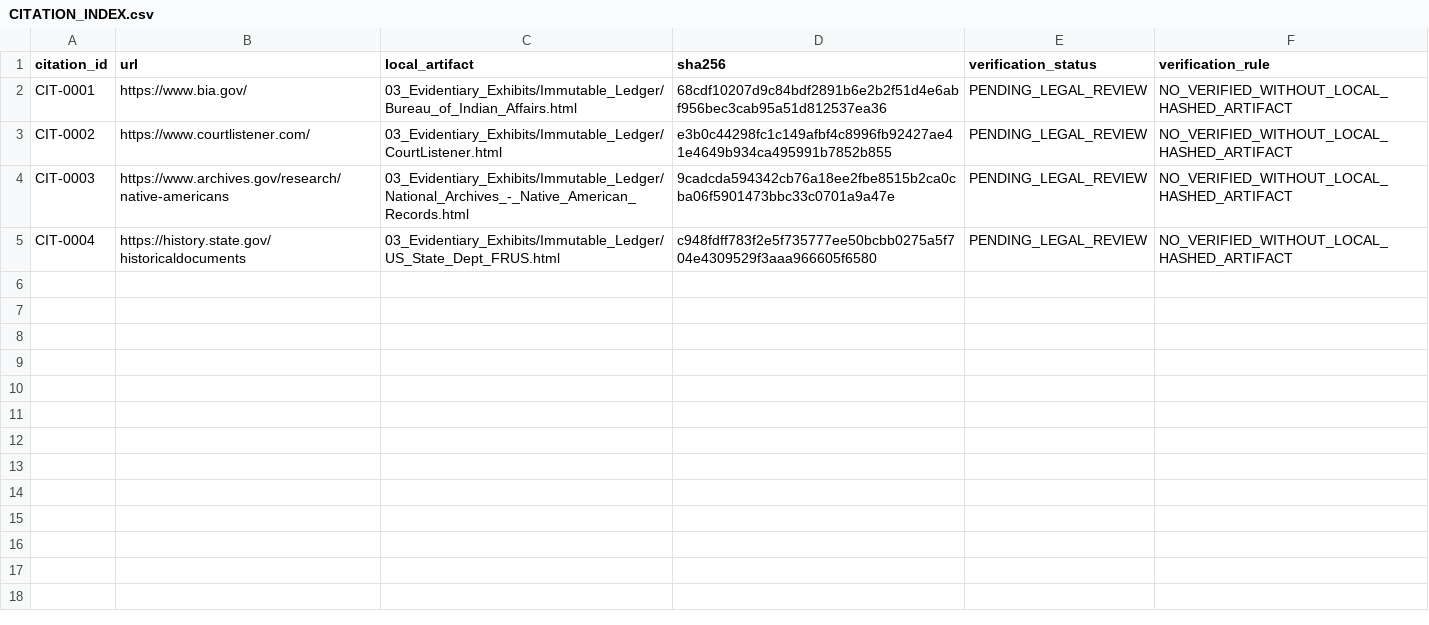
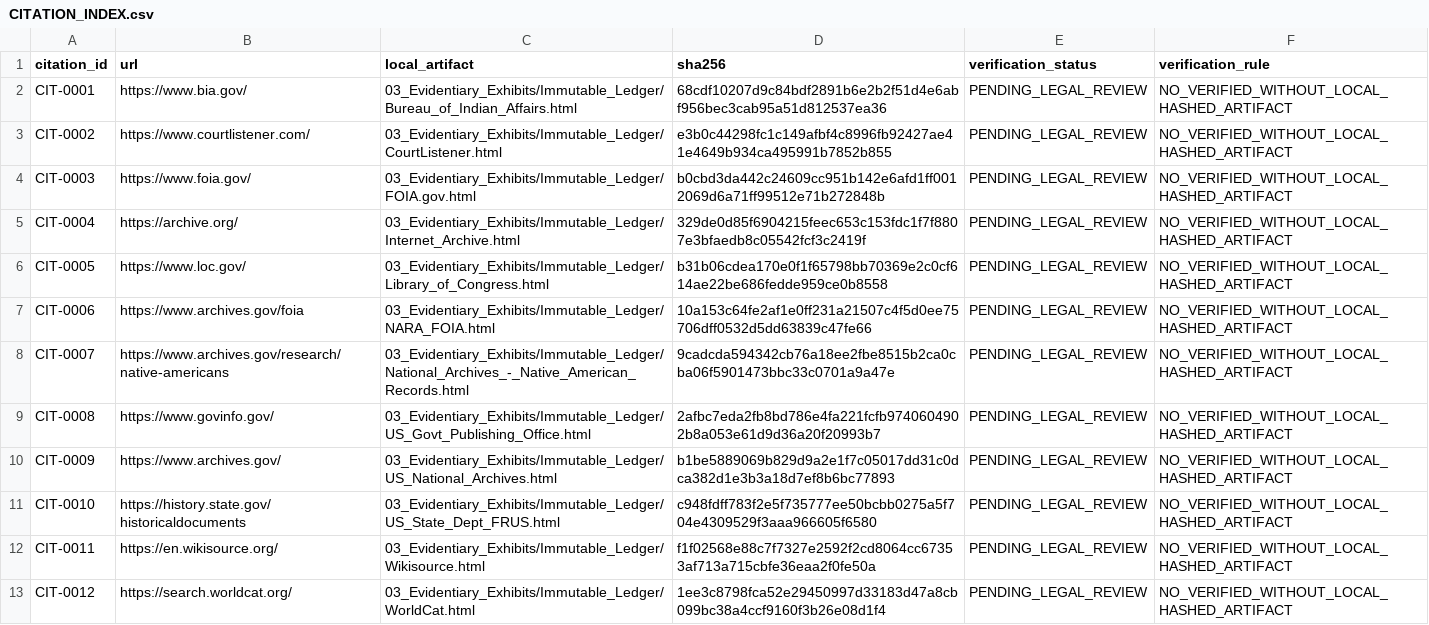
Before and after one commit to GlobalRestitutionAlliance/turtle-island-us-ca-scotts-valley-band-of-pomo-indians-of-ca-master-litigation, a CSV file: 03_Evidentiary_Exhibits/CITATION_INDEX.csv, drawn as a sheet.

Commit message:
Batch 2b: harvest expanded sources, citations, manifests

```diff
--- a/03_Evidentiary_Exhibits/CITATION_INDEX.csv
+++ b/03_Evidentiary_Exhibits/CITATION_INDEX.csv
@@ -3,3 +3,11 @@ CIT-0001,https://www.bia.gov/,03_Evidentiary_Exhibits/Immutable_Ledger/Bureau_of
 CIT-0002,https://www.courtlistener.com/,03_Evidentiary_Exhibits/Immutable_Ledger/CourtListener.html,e3b0c44298fc1c149afbf4c8996fb92427ae41e4649b934ca495991b7852b855,PENDING_LEGAL_REVIEW,NO_VERIFIED_WITHOUT_LOCAL_HASHED_ARTIFACT
-CIT-0003,https://www.archives.gov/research/native-americans,03_Evidentiary_Exhibits/Immutable_Ledger/National_Archives_-_Native_American_Records.html,9cadcda594342cb76a18ee2fbe8515b2ca0cba06f5901473bbc33c0701a9a47e,PENDING_LEGAL_REVIEW,NO_VERIFIED_WITHOUT_LOCAL_HASHED_ARTIFACT
-CIT-0004,https://history.state.gov/historicaldocuments,03_Evidentiary_Exhibits/Immutable_Ledger/US_State_Dept_FRUS.html,c948fdff783f2e5f735777ee50bcbb0275a5f704e4309529f3aaa966605f6580,PENDING_LEGAL_REVIEW,NO_VERIFIED_WITHOUT_LOCAL_HASHED_ARTIFACT
+CIT-0003,https://www.foia.gov/,03_Evidentiary_Exhibits/Immutable_Ledger/FOIA.gov.html,b0cbd3da442c24609cc951b142e6afd1ff0012069d6a71ff99512e71b272848b,PENDING_LEGAL_REVIEW,NO_VERIFIED_WITHOUT_LOCAL_HASHED_ARTIFACT
+CIT-0004,https://archive.org/,03_Evidentiary_Exhibits/Immutable_Ledger/Internet_Archive.html,329de0d85f6904215feec653c153fdc1f7f8807e3bfaedb8c05542fcf3c2419f,PENDING_LEGAL_REVIEW,NO_VERIFIED_WITHOUT_LOCAL_HASHED_ARTIFACT
+CIT-0005,https://www.loc.gov/,03_Evidentiary_Exhibits/Immutable_Ledger/Library_of_Congress.html,b31b06cdea170e0f1f65798bb70369e2c0cf614ae22be686fedde959ce0b8558,PENDING_LEGAL_REVIEW,NO_VERIFIED_WITHOUT_LOCAL_HASHED_ARTIFACT
+CIT-0006,https://www.archives.gov/foia,03_Evidentiary_Exhibits/Immutable_Ledger/NARA_FOIA.html,10a153c64fe2af1e0ff231a21507c4f5d0ee75706dff0532d5dd63839c47fe66,PENDING_LEGAL_REVIEW,NO_VERIFIED_WITHOUT_LOCAL_HASHED_ARTIFACT
+CIT-0007,https://www.archives.gov/research/native-americans,03_Evidentiary_Exhibits/Immutable_Ledger/National_Archives_-_Native_American_Records.html,9cadcda594342cb76a18ee2fbe8515b2ca0cba06f5901473bbc33c0701a9a47e,PENDING_LEGAL_REVIEW,NO_VERIFIED_WITHOUT_LOCAL_HASHED_ARTIFACT
+CIT-0008,https://www.govinfo.gov/,03_Evidentiary_Exhibits/Immutable_Ledger/US_Govt_Publishing_Office.html,2afbc7eda2fb8bd786e4fa221fcfb9740604902b8a053e61d9d36a20f20993b7,PENDING_LEGAL_REVIEW,NO_VERIFIED_WITHOUT_LOCAL_HASHED_ARTIFACT
+CIT-0009,https://www.archives.gov/,03_Evidentiary_Exhibits/Immutable_Ledger/US_National_Archives.html,b1be5889069b829d9a2e1f7c05017dd31c0dca382d1e3b3a18d7ef8b6bc77893,PENDING_LEGAL_REVIEW,NO_VERIFIED_WITHOUT_LOCAL_HASHED_ARTIFACT
+CIT-0010,https://history.state.gov/historicaldocuments,03_Evidentiary_Exhibits/Immutable_Ledger/US_State_Dept_FRUS.html,c948fdff783f2e5f735777ee50bcbb0275a5f704e4309529f3aaa966605f6580,PENDING_LEGAL_REVIEW,NO_VERIFIED_WITHOUT_LOCAL_HASHED_ARTIFACT
+CIT-0011,https://en.wikisource.org/,03_Evidentiary_Exhibits/Immutable_Ledger/Wikisource.html,f1f02568e88c7f7327e2592f2cd8064cc67353af713a715cbfe36eaa2f0fe50a,PENDING_LEGAL_REVIEW,NO_VERIFIED_WITHOUT_LOCAL_HASHED_ARTIFACT
+CIT-0012,https://search.worldcat.org/,03_Evidentiary_Exhibits/Immutable_Ledger/WorldCat.html,1ee3c8798fca52e29450997d33183d47a8cb099bc38a4ccf9160f3b26e08d1f4,PENDING_LEGAL_REVIEW,NO_VERIFIED_WITHOUT_LOCAL_HASHED_ARTIFACT
```
Also changed, not shown: 32 other files.
